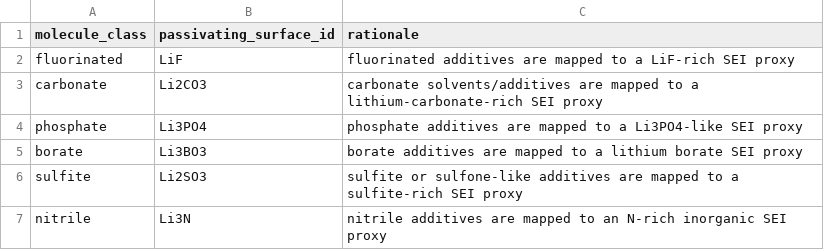
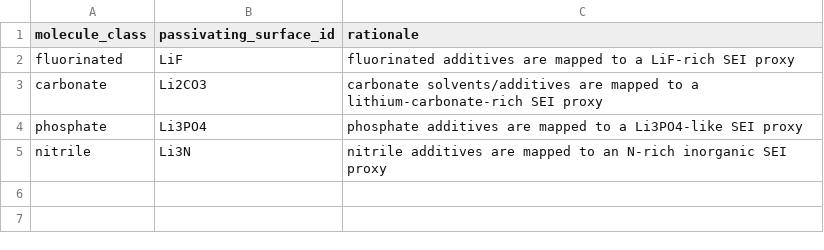
Before and after one commit to openhackathons-org/ALCHEMI-Bootcamp, a CSV file: challenge-sei/data/class_surface_lookup.csv, drawn as a sheet.

```diff
--- a/challenge-sei/data/class_surface_lookup.csv
+++ b/challenge-sei/data/class_surface_lookup.csv
@@ -4,4 +4,2 @@ carbonate,Li2CO3,carbonate solvents/additives are mapped to a lithium-carbonate-
 phosphate,Li3PO4,phosphate additives are mapped to a Li3PO4-like SEI proxy
-borate,Li3BO3,borate additives are mapped to a lithium borate SEI proxy
-sulfite,Li2SO3,sulfite or sulfone-like additives are mapped to a sulfite-rich SEI proxy
 nitrile,Li3N,nitrile additives are mapped to an N-rich inorganic SEI proxy
```
Also changed, not shown: challenge-sei/data/molecule_manifest.csv, challenge-sei/data/surface_manifest.csv, 7 other files.
